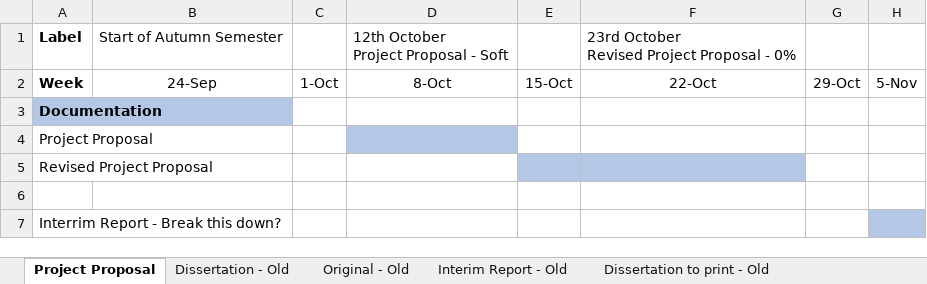
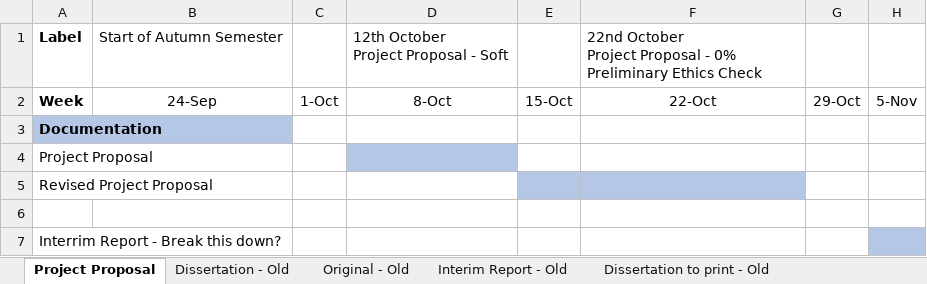
Before and after one commit to Kuldr/G54IRP-DRL-for-GVGAI-Project, an Excel workbook: Documentation/WorkPlan.xlsx, sheet Project Proposal, drawn as a sheet; only a part is shown; values as stored, in another font and other column widths than the file's, no borders; ↵ is a line break in a cell; the diff names each change by its address in the sheet, - before the commit and + after, or states it on an @@ line.

Commit message:
Added Ethics Checklists to workplan deadlines

```diff
--- a/Documentation/WorkPlan.xlsx (sheet Project Proposal)
+++ b/Documentation/WorkPlan.xlsx (sheet Project Proposal)
-F1: 23rd October ↵ Revised Project Proposal - 0%
+F1: 22nd October ↵ Project Proposal - 0% ↵ Preliminary Ethics Check
```
